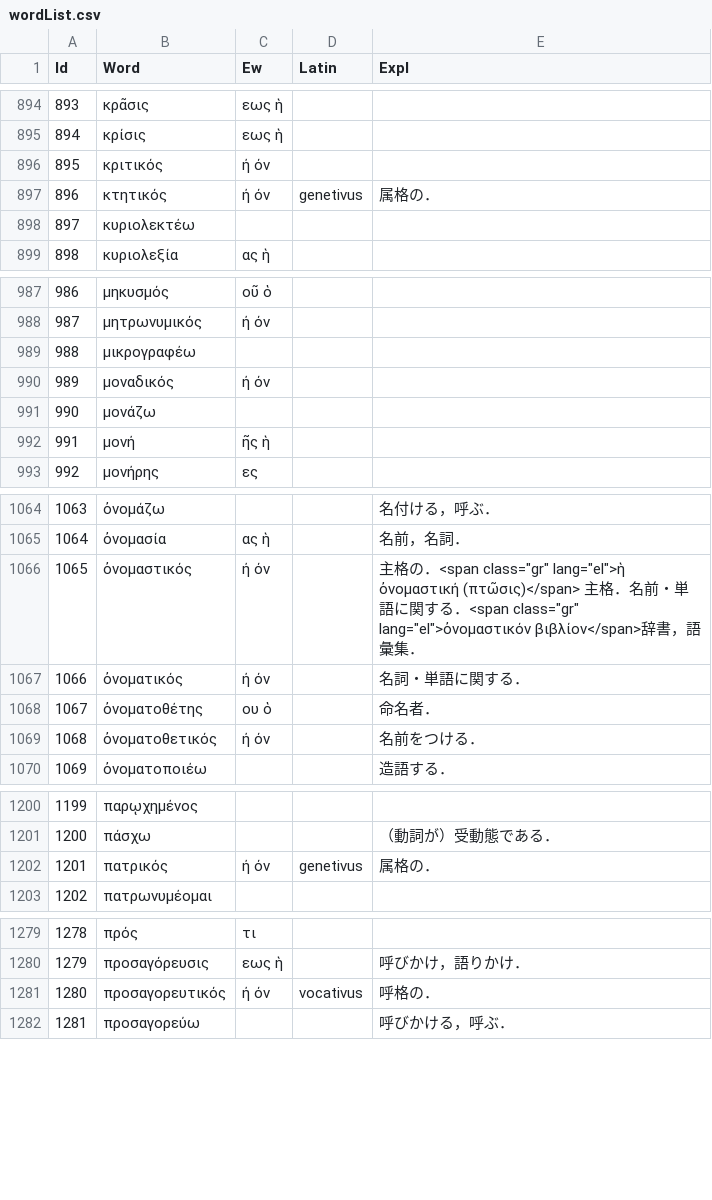
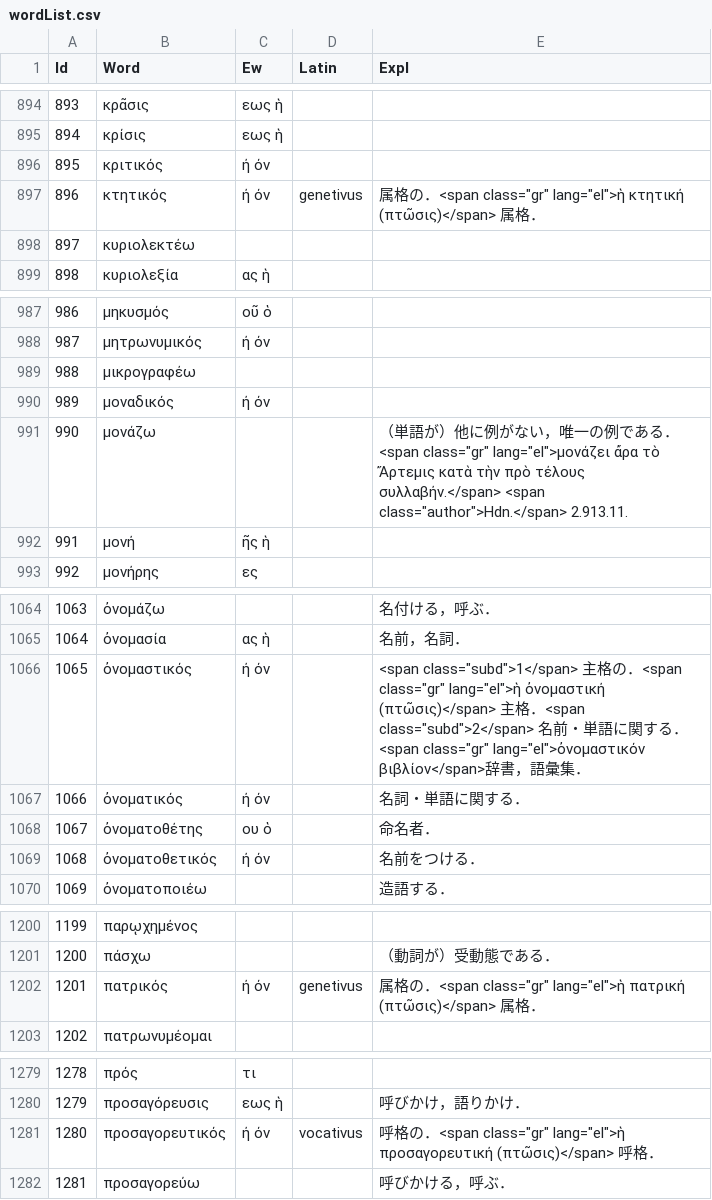
Before and after one commit to ncrt035/lexiconGrammaticum, a CSV file: wordList.csv, drawn as a sheet; only a part is shown, gaps mark what is left out; the diff covers the shown part only.

```diff
--- a/wordList.csv
+++ b/wordList.csv
@@ -896,3 +896,3 @@ Id,Word,Ew,Latin,Expl
 895,κριτικός,ή όν,,
-896,κτητικός,ή όν,genetivus,属格の．
+896,κτητικός,ή όν,genetivus,"属格の．<span class=""gr"" lang=""el"">ἡ  κτητική (πτῶσις)</span> 属格．"
 897,κυριολεκτέω,,,
@@ -990,3 +990,3 @@ Id,Word,Ew,Latin,Expl
 989,μοναδικός,ή όν,,
-990,μονάζω,,,
+990,μονάζω,,,"（単語が）他に例がない，唯一の例である．<span class=""gr"" lang=""el"">μονάζει ἄρα τὸ Ἄρτεμις κατὰ τὴν πρὸ τέλους συλλαβήν.</span> <span class=""author"">Hdn.</span> 2.913.11."
 991,μονή,ῆς ἡ,,
@@ -1065,3 +1065,3 @@ Id,Word,Ew,Latin,Expl
 1064,ὀνομασία,ας ἡ,,名前，名詞．
-1065,ὀνομαστικός,ή όν,,"主格の．<span class=""gr"" lang=""el"">ἡ ὀνομαστική (πτῶσις)</span> 主格．名前・単語に関する．<span class=""gr"" lang=""el"">ὀνομαστικόν βιβλίον</span>辞書，語彙集．"
+1065,ὀνομαστικός,ή όν,,"<span class=""subd"">1</span> 主格の．<span class=""gr"" lang=""el"">ἡ ὀνομαστική (πτῶσις)</span> 主格．<span class=""subd"">2</span> 名前・単語に関する．<span class=""gr"" lang=""el"">ὀνομαστικόν βιβλίον</span>辞書，語彙集．"
 1066,ὀνοματικός,ή όν,,名詞・単語に関する．
@@ -1201,3 +1201,3 @@ Id,Word,Ew,Latin,Expl
 1200,πάσχω,,,（動詞が）受動態である．
-1201,πατρικός,ή όν,genetivus,属格の．
+1201,πατρικός,ή όν,genetivus,"属格の．<span class=""gr"" lang=""el"">ἡ πατρική (πτῶσις)</span> 属格．"
 1202,πατρωνυμέομαι,,,
@@ -1280,3 +1280,3 @@ Id,Word,Ew,Latin,Expl
 1279,προσαγόρευσις,εως ἡ,,呼びかけ，語りかけ．
-1280,προσαγορευτικός,ή όν,vocativus,呼格の．
+1280,προσαγορευτικός,ή όν,vocativus,"呼格の．<span class=""gr"" lang=""el"">ἡ προσαγορευτική (πτῶσις)</span> 呼格．"
 1281,προσαγορεύω,,,呼びかける，呼ぶ．
```
Also changed, not shown: 16 edited cells elsewhere in this file.
